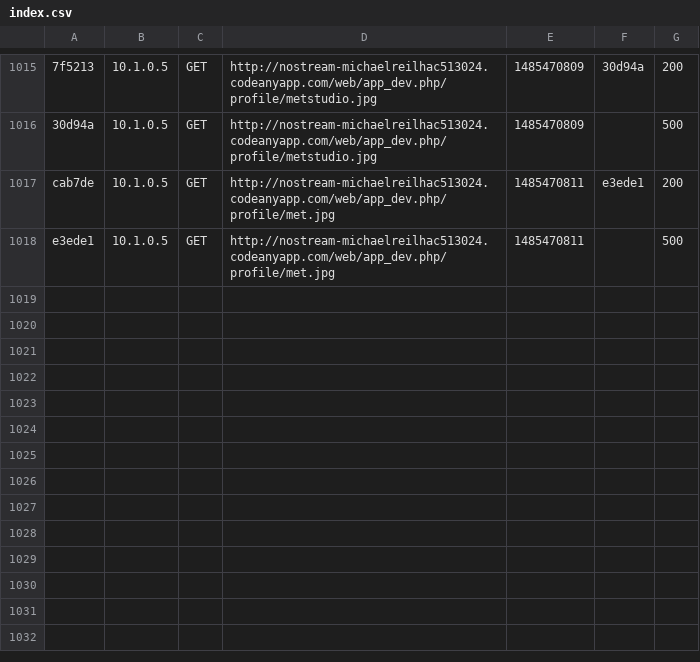
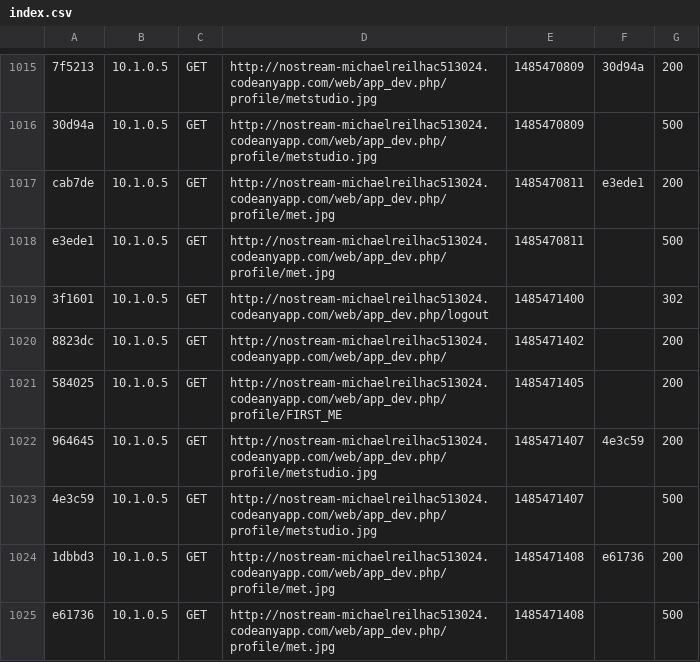
Before and after one commit to ProjetTutoreRVBC/ProjetTutore, a CSV file: var/cache/dev/profiler/index.csv, drawn as a sheet; only a part is shown, gaps mark what is left out; the diff names each change by its address in the sheet, - before the commit and + after, or states it on an @@ line.

```diff
--- a/var/cache/dev/profiler/index.csv
+++ b/var/cache/dev/profiler/index.csv
+row 1019: 3f1601 | 10.1.0.5 | GET | http://nostream-michaelreilhac513024.codeanyapp.com/web/app_dev.php/logout | 1485471400 |  | 302
+row 1020: 8823dc | 10.1.0.5 | GET | http://nostream-michaelreilhac513024.codeanyapp.com/web/app_dev.php/ | 1485471402 |  | 200
+row 1021: 584025 | 10.1.0.5 | GET | http://nostream-michaelreilhac513024.codeanyapp.com/web/app_dev.php/profile/FIRST_ME | 1485471405 |  | 200
+row 1022: 964645 | 10.1.0.5 | GET | http://nostream-michaelreilhac513024.codeanyapp.com/web/app_dev.php/profile/metstudio.jpg | 1485471407 | 4e3c59 | 200
+row 1023: 4e3c59 | 10.1.0.5 | GET | http://nostream-michaelreilhac513024.codeanyapp.com/web/app_dev.php/profile/metstudio.jpg | 1485471407 |  | 500
+row 1024: 1dbbd3 | 10.1.0.5 | GET | http://nostream-michaelreilhac513024.codeanyapp.com/web/app_dev.php/profile/met.jpg | 1485471408 | e61736 | 200
+row 1025: e61736 | 10.1.0.5 | GET | http://nostream-michaelreilhac513024.codeanyapp.com/web/app_dev.php/profile/met.jpg | 1485471408 |  | 500
```
Also changed, not shown: 8 other files.
